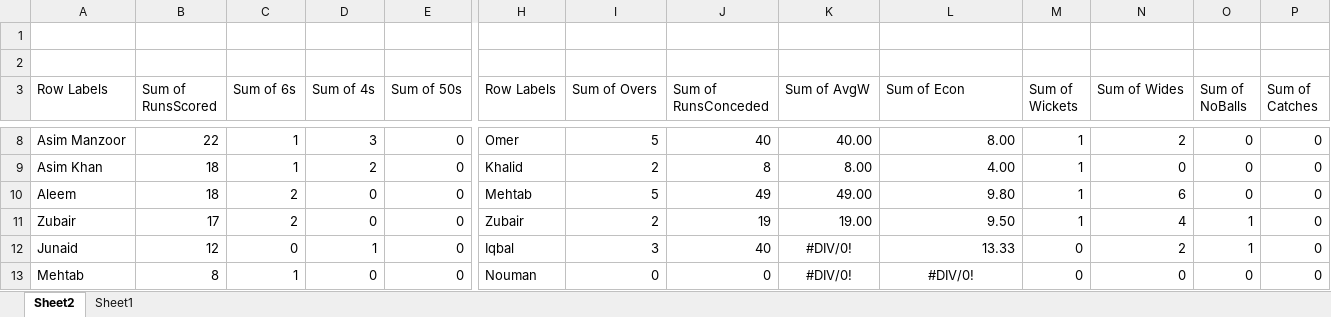
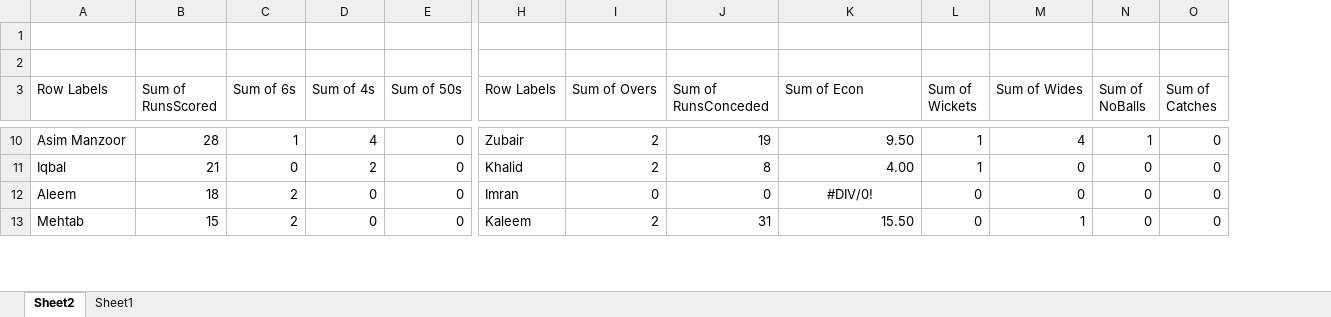
Before and after one commit to kaleemnet/pakcricketjo, an Excel workbook: stats/stats.xlsx, sheet Sheet2, drawn as a sheet; only a part is shown, gaps mark what is left out; values as stored, in another font and other column widths than the file's, no borders; removed rows and columns are numbered as before the commit, all else as after; rows hold the shown columns only; the diff covers the shown part only; the diff names each change by its address in the sheet, - before the commit and + after, or states it on an @@ line.

```diff
--- a/stats/stats.xlsx (sheet Sheet2)
+++ b/stats/stats.xlsx (sheet Sheet2)
-column K (Sum of AvgW), rows 8-10: 40.00 | 8.00 | 49.00; row 13: #DIV/0!
-B10 (Sum of RunsScored): 22
+B10 (Sum of RunsScored): 28
-D10 (Sum of 4s): 3
+D10 (Sum of 4s): 4
-H10 (Row Labels): Omer
+H10 (Row Labels): Zubair
-I10 (Sum of Overs): 5
+I10 (Sum of Overs): 2
-J10 (Sum of RunsConceded): 40
+J10 (Sum of RunsConceded): 19
-K10 (Sum of Econ): 8.00
+K10 (Sum of Econ): 9.50
-M10 (Sum of Wides): 2
+M10 (Sum of Wides): 4
-N10 (Sum of NoBalls): 0
+N10 (Sum of NoBalls): 1
-A11 (Row Labels): Asim Khan
+A11 (Row Labels): Iqbal
-B11 (Sum of RunsScored): 18
+B11 (Sum of RunsScored): 21
-C11 (Sum of 6s): 1
+C11 (Sum of 6s): 0
-H12 (Row Labels): Mehtab
+H12 (Row Labels): Imran
-I12 (Sum of Overs): 5
+I12 (Sum of Overs): 0
-J12 (Sum of RunsConceded): 49
+J12 (Sum of RunsConceded): 0
-K12 (Sum of Econ): 9.80
+K12 (Sum of Econ): #DIV/0!
-K12 alignment: right
+K12 alignment: center
-L12 (Sum of Wickets): 1
+L12 (Sum of Wickets): 0
-M12 (Sum of Wides): 6
+M12 (Sum of Wides): 0
-row 11: Zubair | 17 | 2 | 0 | 0 | Zubair | 2 | 19 | 19.00 | 9.50 | 1 | 4 | 1 | 0
-row 12: Junaid | 12 | 0 | 1 | 0 | Iqbal | 3 | 40 | #DIV/0! | 13.33 | 0 | 2 | 1 | 0
-B13 (Sum of RunsScored): 8
+B13 (Sum of RunsScored): 15
-C13 (Sum of 6s): 1
+C13 (Sum of 6s): 2
-H13 (Row Labels): Nouman
+H13 (Row Labels): Kaleem
-I13 (Sum of Overs): 0
+I13 (Sum of Overs): 2
-J13 (Sum of RunsConceded): 0
+J13 (Sum of RunsConceded): 31
-K13 (Sum of Econ): #DIV/0!
+K13 (Sum of Econ): 15.50
-K13 alignment: center
+K13 alignment: right
-M13 (Sum of Wides): 0
+M13 (Sum of Wides): 1
```
Also changed, not shown: 27 added rows, 2 removed rows and 52 edited cells elsewhere in this sheet, sheet Sheet1, 3 other files.
